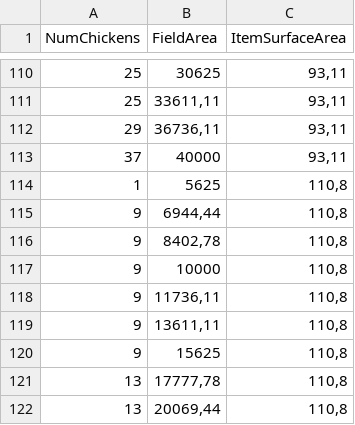
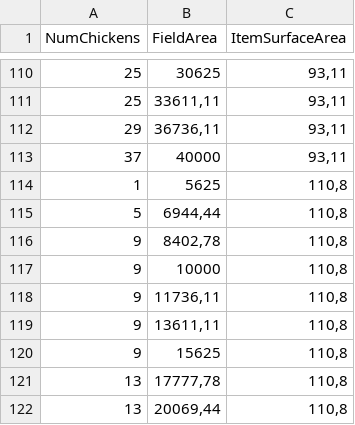
Before and after one commit to defeolab/Dyscalculia, a CSV file: python-server/server-master/Python/dataset/legacy/valid_values.csv, drawn as a sheet; only a part is shown, gaps mark what is left out.

Commit message:
fix: fixed typo in lookup table valid values

```diff
--- a/python-server/server-master/Python/dataset/legacy/valid_values.csv
+++ b/python-server/server-master/Python/dataset/legacy/valid_values.csv
@@ -114,3 +114,3 @@ NumChickens;FieldArea;ItemSurfaceArea
 1;5625;110,8
-9;6944,44;110,8
+5;6944,44;110,8
 9;8402,78;110,8
```
Also changed, not shown: 2 other files.
